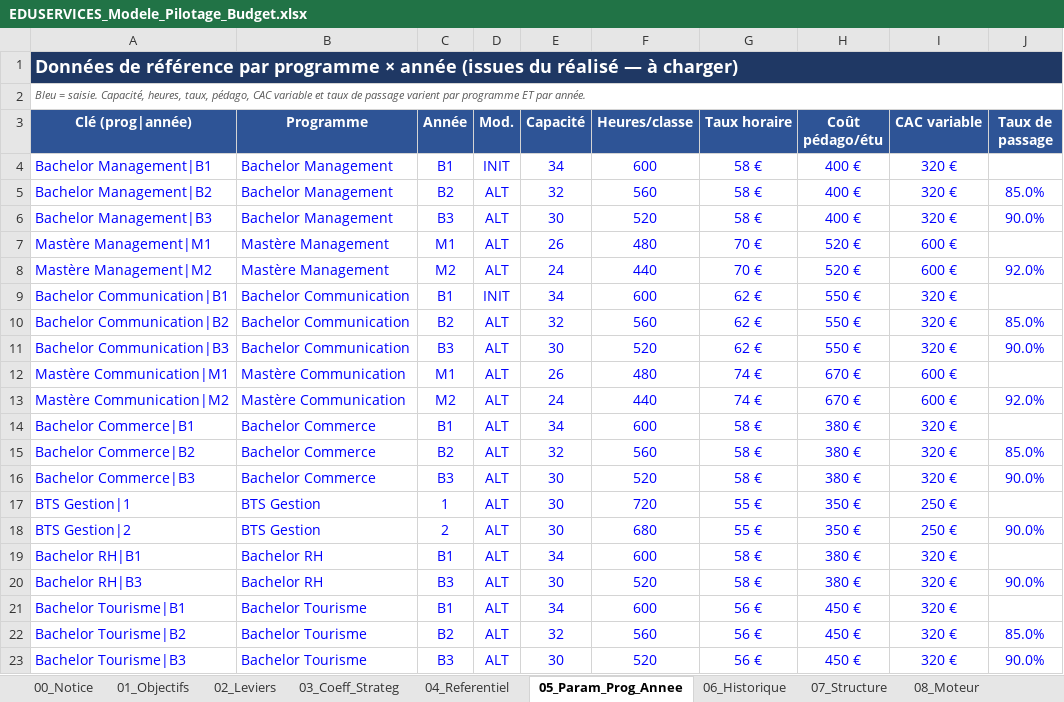
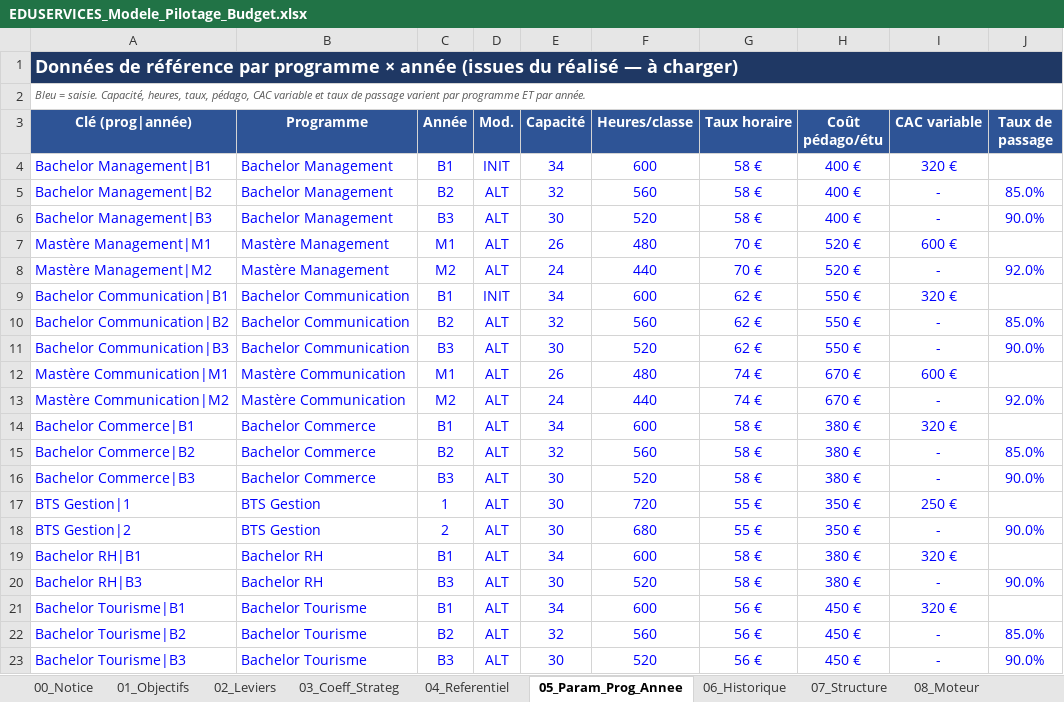
Before and after one commit to elmeziatims-art/demo5, an Excel workbook: eduservices/EDUSERVICES_Modele_Pilotage_Budget.xlsx, sheet 05_Param_Prog_Annee, drawn as a sheet; values as stored, in another font and other column widths than the file's, no borders; the diff names each change by its address in the sheet, - before the commit and + after, or states it on an @@ line.

```diff
--- a/eduservices/EDUSERVICES_Modele_Pilotage_Budget.xlsx (sheet 05_Param_Prog_Annee)
+++ b/eduservices/EDUSERVICES_Modele_Pilotage_Budget.xlsx (sheet 05_Param_Prog_Annee)
-I5:I6 (CAC variable): 320 €
+I5:I6 (CAC variable): -
-I8 (CAC variable): 600 €
+I8 (CAC variable): -
-I10:I11 (CAC variable): 320 €
+I10:I11 (CAC variable): -
-I13 (CAC variable): 600 €
+I13 (CAC variable): -
-I15:I16 (CAC variable): 320 €
+I15:I16 (CAC variable): -
-I18 (CAC variable): 250 €
+I18 (CAC variable): -
-I20 (CAC variable): 320 €
+I20 (CAC variable): -
-I22:I23 (CAC variable): 320 €
+I22:I23 (CAC variable): -
```
Also changed, not shown: 1 other file.
